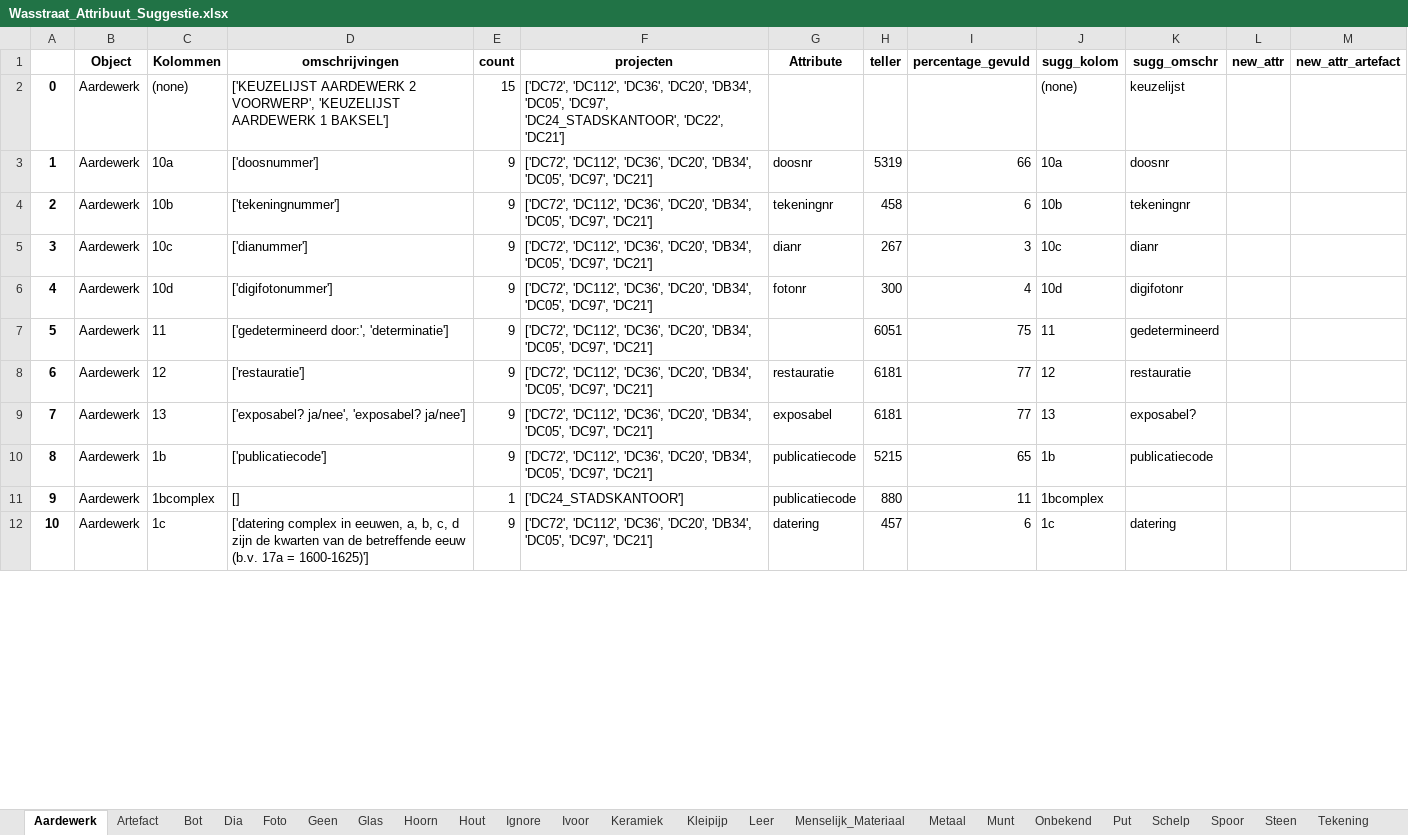
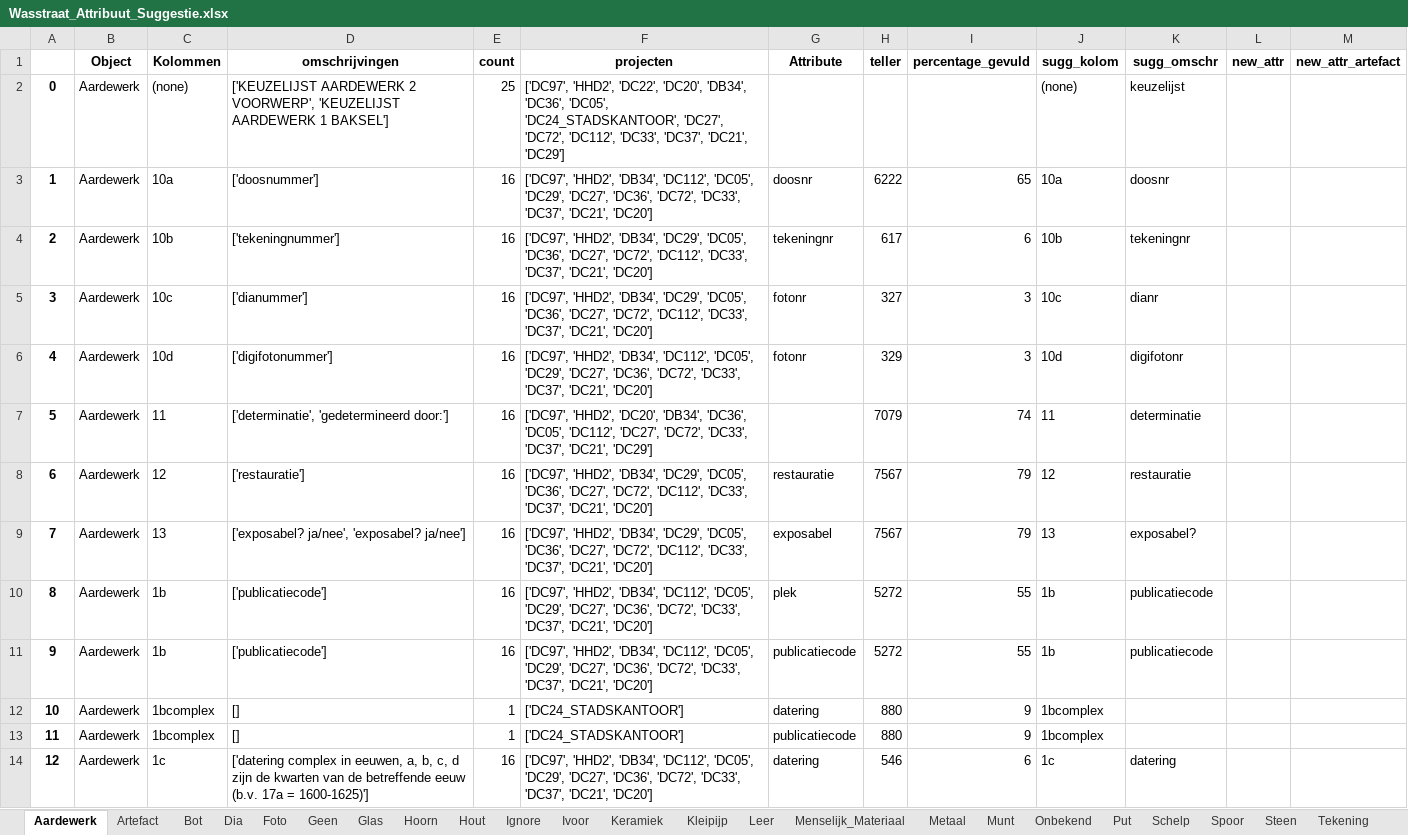
Before and after one commit to brienen/wasstraat_archeologische_data, an Excel workbook: data/wasstraat_config/Wasstraat_Attribuut_Suggestie.xlsx, sheet Aardewerk, drawn as a sheet; only a part is shown; values as stored, in another font and other column widths than the file's, no borders; addresses are those after the commit; the diff covers the shown part only; the diff names each change by its address in the sheet, - before the commit and + after, or states it on an @@ line.

```diff
--- a/data/wasstraat_config/Wasstraat_Attribuut_Suggestie.xlsx (sheet Aardewerk)
+++ b/data/wasstraat_config/Wasstraat_Attribuut_Suggestie.xlsx (sheet Aardewerk)
-E2 (count): 15
+E2 (count): 25
-F2 (projecten): ['DC72', 'DC112', 'DC36', 'DC20', 'DB34', 'DC05', 'DC97', 'DC24_STADSKANTOOR', 'DC22', 'DC21']
+F2 (projecten): ['DC97', 'HHD2', 'DC22', 'DC20', 'DB34', 'DC36', 'DC05', 'DC24_STADSKANTOOR', 'DC27', 'DC72', 'DC112', 'DC33', 'DC37', 'DC21', 'DC29']
-E3:E9 (count): 9
+E3:E9 (count): 16
-F3 (projecten): ['DC72', 'DC112', 'DC36', 'DC20', 'DB34', 'DC05', 'DC97', 'DC21']
+F3 (projecten): ['DC97', 'HHD2', 'DB34', 'DC112', 'DC05', 'DC29', 'DC27', 'DC36', 'DC72', 'DC33', 'DC37', 'DC21', 'DC20']
-H3 (teller): 5319
+H3 (teller): 6222
-I3 (percentage_gevuld): 66
+I3 (percentage_gevuld): 65
-F4:F5 (projecten): ['DC72', 'DC112', 'DC36', 'DC20', 'DB34', 'DC05', 'DC97', 'DC21']
+F4:F5 (projecten): ['DC97', 'HHD2', 'DB34', 'DC29', 'DC05', 'DC36', 'DC27', 'DC72', 'DC112', 'DC33', 'DC37', 'DC21', 'DC20']
-H4 (teller): 458
+H4 (teller): 617
-G5 (Attribute): dianr
+G5 (Attribute): fotonr
-H5 (teller): 267
+H5 (teller): 327
-F6 (projecten): ['DC72', 'DC112', 'DC36', 'DC20', 'DB34', 'DC05', 'DC97', 'DC21']
+F6 (projecten): ['DC97', 'HHD2', 'DB34', 'DC112', 'DC05', 'DC29', 'DC27', 'DC36', 'DC72', 'DC33', 'DC37', 'DC21', 'DC20']
-H6 (teller): 300
+H6 (teller): 329
-I6 (percentage_gevuld): 4
+I6 (percentage_gevuld): 3
-D7 (omschrijvingen): ['gedetermineerd door:', 'determinatie']
+D7 (omschrijvingen): ['determinatie', 'gedetermineerd door:']
-F7 (projecten): ['DC72', 'DC112', 'DC36', 'DC20', 'DB34', 'DC05', 'DC97', 'DC21']
+F7 (projecten): ['DC97', 'HHD2', 'DC20', 'DB34', 'DC36', 'DC05', 'DC112', 'DC27', 'DC72', 'DC33', 'DC37', 'DC21', 'DC29']
-H7 (teller): 6051
+H7 (teller): 7079
-I7 (percentage_gevuld): 75
+I7 (percentage_gevuld): 74
-K7 (sugg_omschr): gedetermineerd
+K7 (sugg_omschr): determinatie
-F8:F9 (projecten): ['DC72', 'DC112', 'DC36', 'DC20', 'DB34', 'DC05', 'DC97', 'DC21']
+F8:F9 (projecten): ['DC97', 'HHD2', 'DB34', 'DC29', 'DC05', 'DC36', 'DC27', 'DC72', 'DC112', 'DC33', 'DC37', 'DC21', 'DC20']
-H8:H9 (teller): 6181
+H8:H9 (teller): 7567
-I8:I9 (percentage_gevuld): 77
+I8:I9 (percentage_gevuld): 79
+row 10: 8 | Aardewerk | 1b | ['publicatiecode'] | 16 | ['DC97', 'HHD2', 'DB34', 'DC112', 'DC05', 'DC29', 'DC27', 'DC36', 'DC72', 'DC33', 'DC37', 'DC21', 'DC20'] | plek | 5272 | 55 | 1b | publicatiecode
@@ column A renumbered between rows 11 and 88 @@
-E11 (count): 9
+E11 (count): 16
-F11 (projecten): ['DC72', 'DC112', 'DC36', 'DC20', 'DB34', 'DC05', 'DC97', 'DC21']
+F11 (projecten): ['DC97', 'HHD2', 'DB34', 'DC112', 'DC05', 'DC29', 'DC27', 'DC36', 'DC72', 'DC33', 'DC37', 'DC21', 'DC20']
-H11 (teller): 5215
+H11 (teller): 5272
-I11 (percentage_gevuld): 65
+I11 (percentage_gevuld): 55
+row 12: 10 | Aardewerk | 1bcomplex | [] | 1 | ['DC24_STADSKANTOOR'] | datering | 880 | 9 | 1bcomplex
-I13 (percentage_gevuld): 11
+I13 (percentage_gevuld): 9
-E14 (count): 9
+E14 (count): 16
-F14 (projecten): ['DC72', 'DC112', 'DC36', 'DC20', 'DB34', 'DC05', 'DC97', 'DC21']
+F14 (projecten): ['DC97', 'HHD2', 'DB34', 'DC112', 'DC05', 'DC29', 'DC27', 'DC36', 'DC72', 'DC33', 'DC37', 'DC21', 'DC20']
-H14 (teller): 457
+H14 (teller): 546
```
Also changed, not shown: other rows of this sheet, sheet Glas, sheet Geen, sheet Hout, sheet Leer, sheet Metaal, sheet Spoor, 20 more sheets, data/wasstraat_config/Wasstraat_Config_Harmonize.xlsx, 12 other files.
